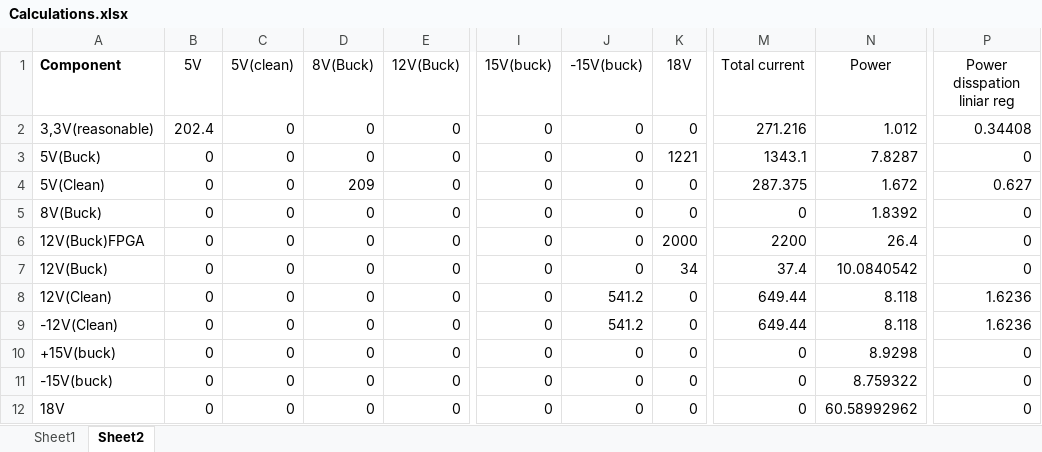
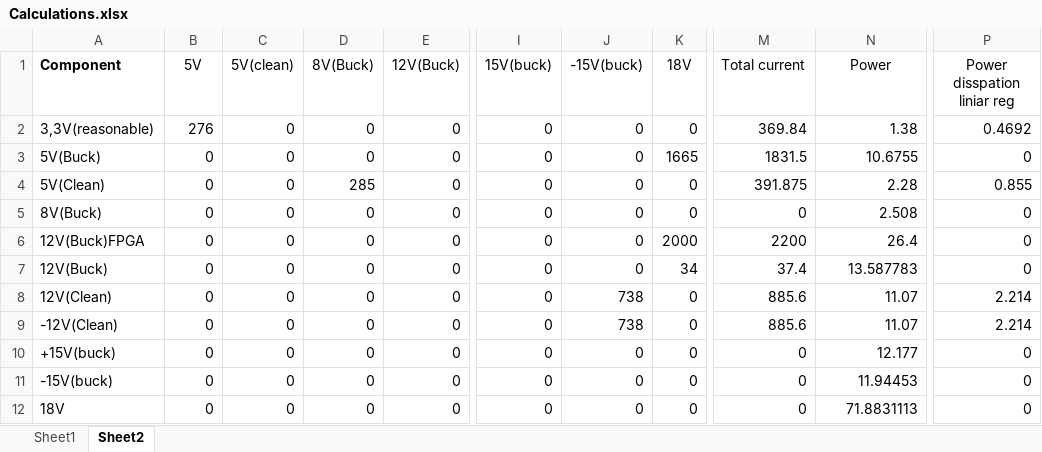
Before and after one commit to HeinVerhallen/Audio-DSP, an Excel workbook: Power/Calculations.xlsx, sheet Sheet2, drawn as a sheet; only a part is shown, gaps mark what is left out; values as stored, in another font and other column widths than the file's, no borders; table styles not drawn; the diff names each change by its address in the sheet, - before the commit and + after, or states it on an @@ line.

```diff
--- a/Power/Calculations.xlsx (sheet Sheet2)
+++ b/Power/Calculations.xlsx (sheet Sheet2)
-B2 (5V): 202.4
+B2 (5V): 276
-M2 (Total current): 271.216
+M2 (Total current): 369.84
-N2 (Power): 1.012
+N2 (Power): 1.38
-P2 (Power disspation liniar reg): 0.34408
+P2 (Power disspation liniar reg): 0.4692
-K3 (18V): 1221
+K3 (18V): 1665
-M3 (Total current): 1343.1
+M3 (Total current): 1831.5
-N3 (Power): 7.8287
+N3 (Power): 10.6755
-D4 (8V(Buck)): 209
+D4 (8V(Buck)): 285
-M4 (Total current): 287.375
+M4 (Total current): 391.875
-N4 (Power): 1.672
+N4 (Power): 2.28
-P4 (Power disspation liniar reg): 0.627
+P4 (Power disspation liniar reg): 0.855
-N5 (Power): 1.8392
+N5 (Power): 2.508
-N7 (Power): 10.0840542
+N7 (Power): 13.587783
-J8:J9 (-15V(buck)): 541.2
+J8:J9 (-15V(buck)): 738
-M8:M9 (Total current): 649.44
+M8:M9 (Total current): 885.6
-N8:N9 (Power): 8.118
+N8:N9 (Power): 11.07
-P8:P9 (Power disspation liniar reg): 1.6236
+P8:P9 (Power disspation liniar reg): 2.214
-N10 (Power): 8.9298
+N10 (Power): 12.177
-N11 (Power): 8.759322
+N11 (Power): 11.94453
-N12 (Power): 60.58992962
+N12 (Power): 71.8831113
```
Also changed, not shown: sheet Sheet1, 1 other file.
